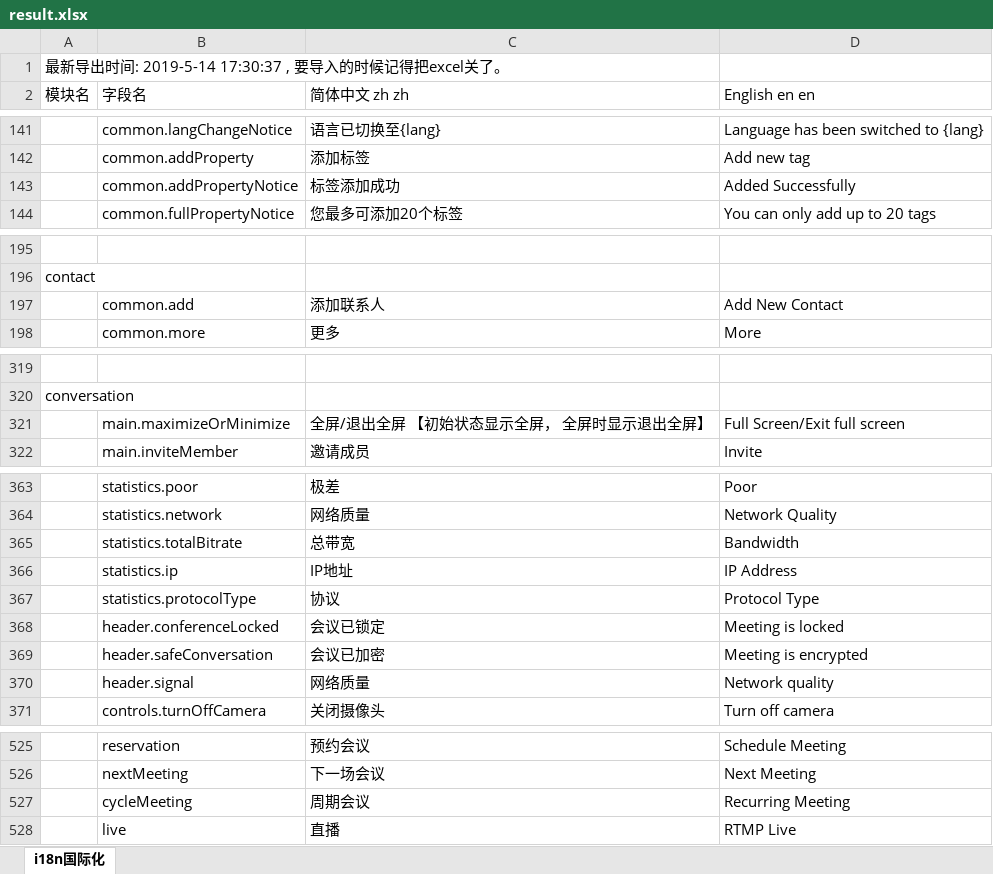
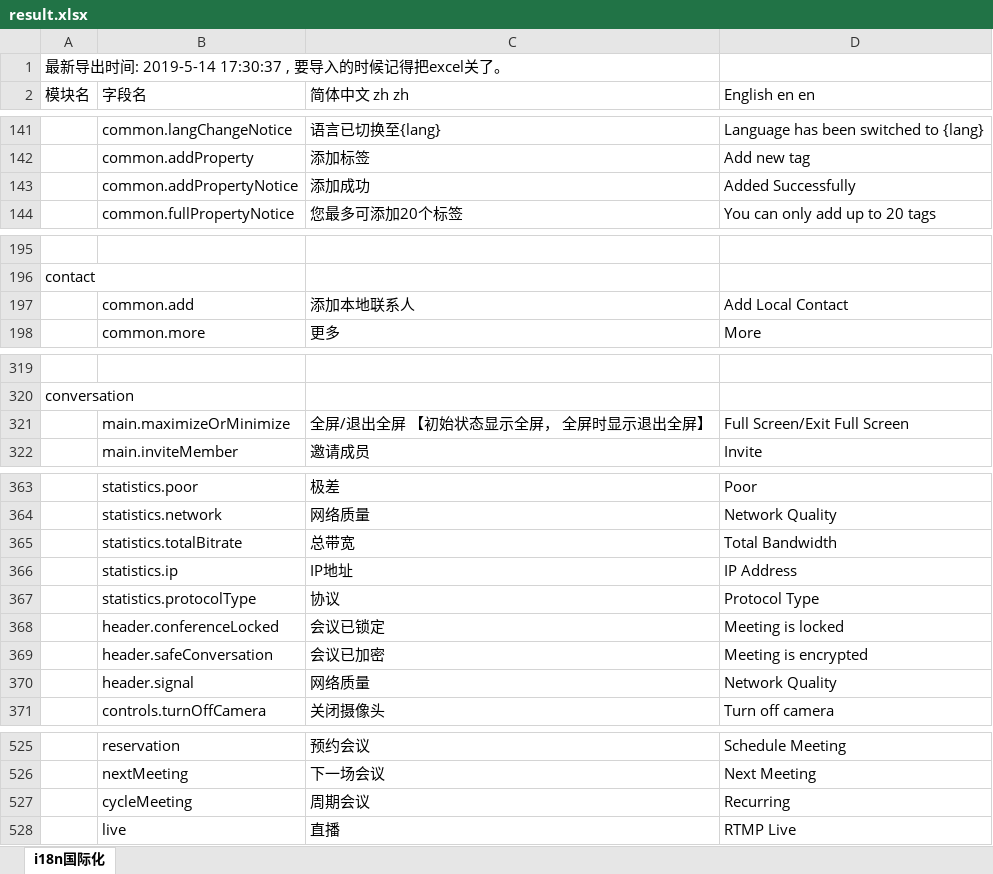
Before and after one commit to zeng450026937/vcd-h5, an Excel workbook: src/renderer/i18n/result.xlsx, sheet i18n国际化, drawn as a sheet; only a part is shown, gaps mark what is left out; values as stored, in another font and other column widths than the file's, no borders; the diff covers the shown part only; the diff names each change by its address in the sheet, - before the commit and + after, or states it on an @@ line.

```diff
--- a/src/renderer/i18n/result.xlsx (sheet i18n国际化)
+++ b/src/renderer/i18n/result.xlsx (sheet i18n国际化)
-C143 (简体中文 zh zh): 标签添加成功
+C143 (简体中文 zh zh): 添加成功
-C197 (简体中文 zh zh): 添加联系人
+C197 (简体中文 zh zh): 添加本地联系人
-D197 (English en en): Add New Contact
+D197 (English en en): Add Local Contact
-D321 (English en en): Full Screen/Exit full screen
+D321 (English en en): Full Screen/Exit Full Screen
-D365 (English en en): Bandwidth
+D365 (English en en): Total Bandwidth
-D370 (English en en): Network quality
+D370 (English en en): Network Quality
-D527 (English en en): Recurring Meeting
+D527 (English en en): Recurring
```
Also changed, not shown: 16 edited cells elsewhere in this sheet, 25 other files.
